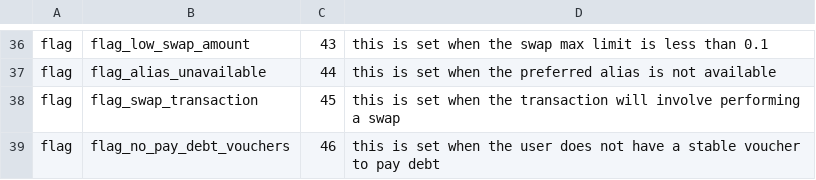
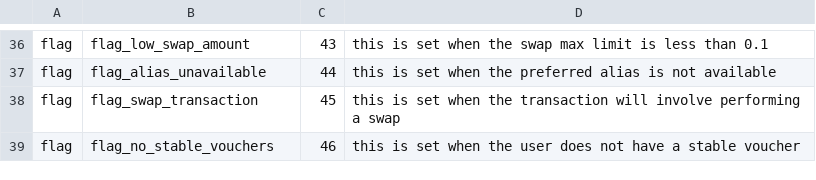
Before and after one commit to grassrootseconomics/sarafu-vise, a CSV file: services/registration/pp.csv, drawn as a sheet; only a part is shown, gaps mark what is left out.

Commit message:
rename the flag to flag_no_stable_vouchers

```diff
--- a/services/registration/pp.csv
+++ b/services/registration/pp.csv
@@ -38,2 +38,2 @@ flag,flag_alias_unavailable,44,this is set when the preferred alias is not avail
 flag,flag_swap_transaction,45,this is set when the transaction will involve performing a swap
-flag,flag_no_pay_debt_vouchers,46,this is set when the user does not have a stable voucher to pay debt
+flag,flag_no_stable_vouchers,46,this is set when the user does not have a stable voucher
```
Also changed, not shown: 3 other files.
